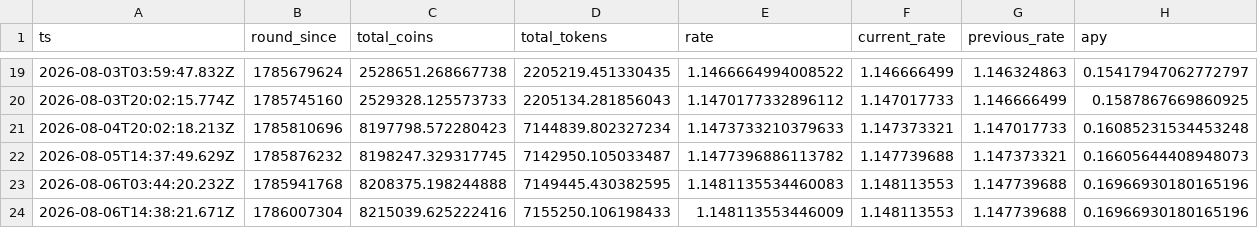
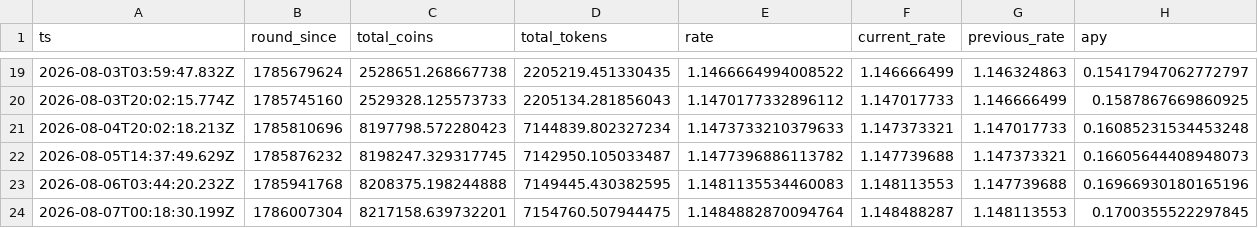
Before and after one commit to HipoFinance/dune, a CSV file: data/treasury_rate.csv, drawn as a sheet; only a part is shown, gaps mark what is left out; removed rows and columns are numbered as before the commit, all else as after; the diff names each change by its address in the sheet, - before the commit and + after, or states it on an @@ line.

Commit message:
chore: update treasury rate dataset

```diff
--- a/data/treasury_rate.csv
+++ b/data/treasury_rate.csv
-row 24: 2026-08-06T14:38:21.671Z | 1786007304 | 8215039.625222416 | 7155250.106198433 | 1.148113553446009 | 1.148113553 | 1.147739688 | 0.16966930180165196
+row 24: 2026-08-07T00:18:30.199Z | 1786007304 | 8217158.639732201 | 7154760.507944475 | 1.1484882870094764 | 1.148488287 | 1.148113553 | 0.1700355522297845
```
